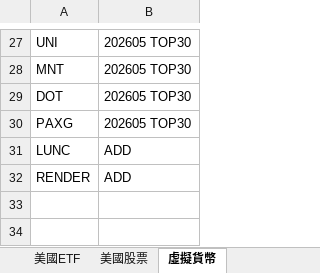
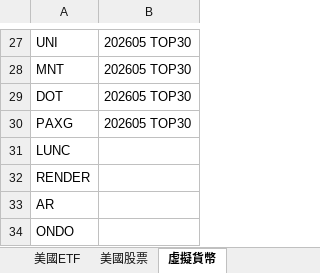
Before and after one commit to ainsliemile/papa-bear-dashboard, an Excel workbook: TrackingList.xlsx, sheet 虛擬貨幣, drawn as a sheet; only a part is shown, gaps mark what is left out; values as stored, in another font and other column widths than the file's, no borders; conditional formats not drawn; the diff names each change by its address in the sheet, - before the commit and + after, or states it on an @@ line.

```diff
--- a/TrackingList.xlsx (sheet 虛擬貨幣)
+++ b/TrackingList.xlsx (sheet 虛擬貨幣)
-B31:B32: ADD
+B31:B32: (empty)
+row 33: AR
+row 34: ONDO
```
Also changed, not shown: sheet 美國ETF, sheet 美國股票, sheet 台灣股票.
